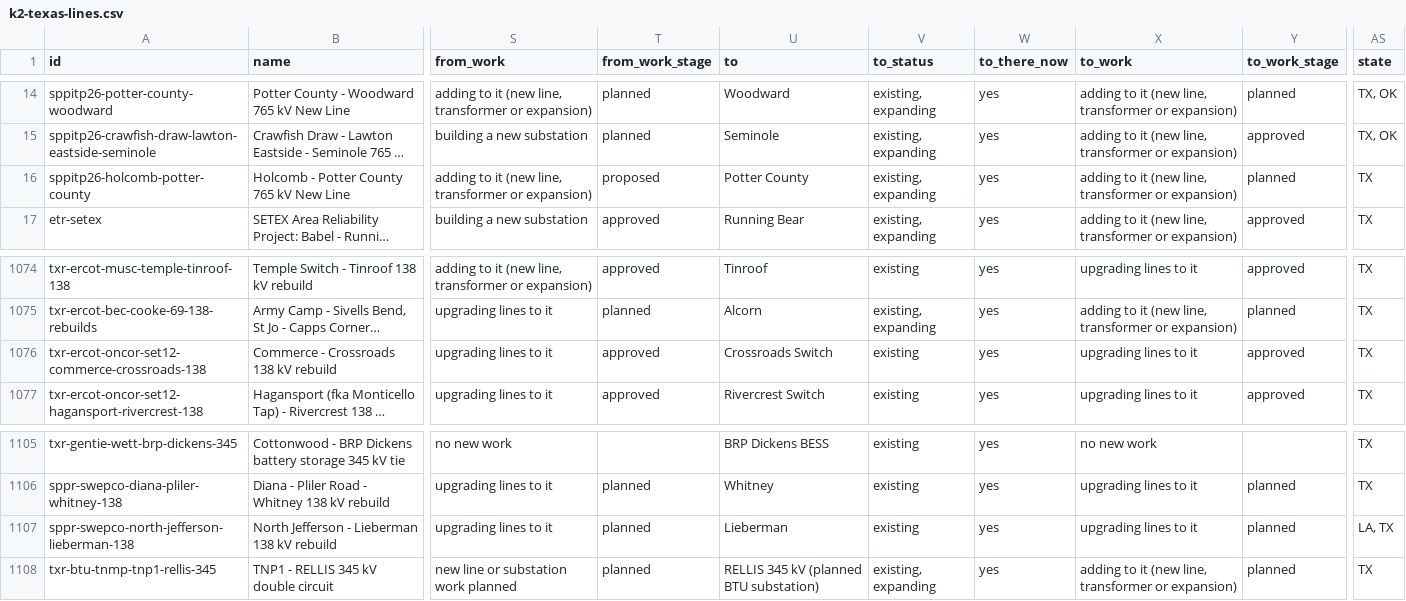
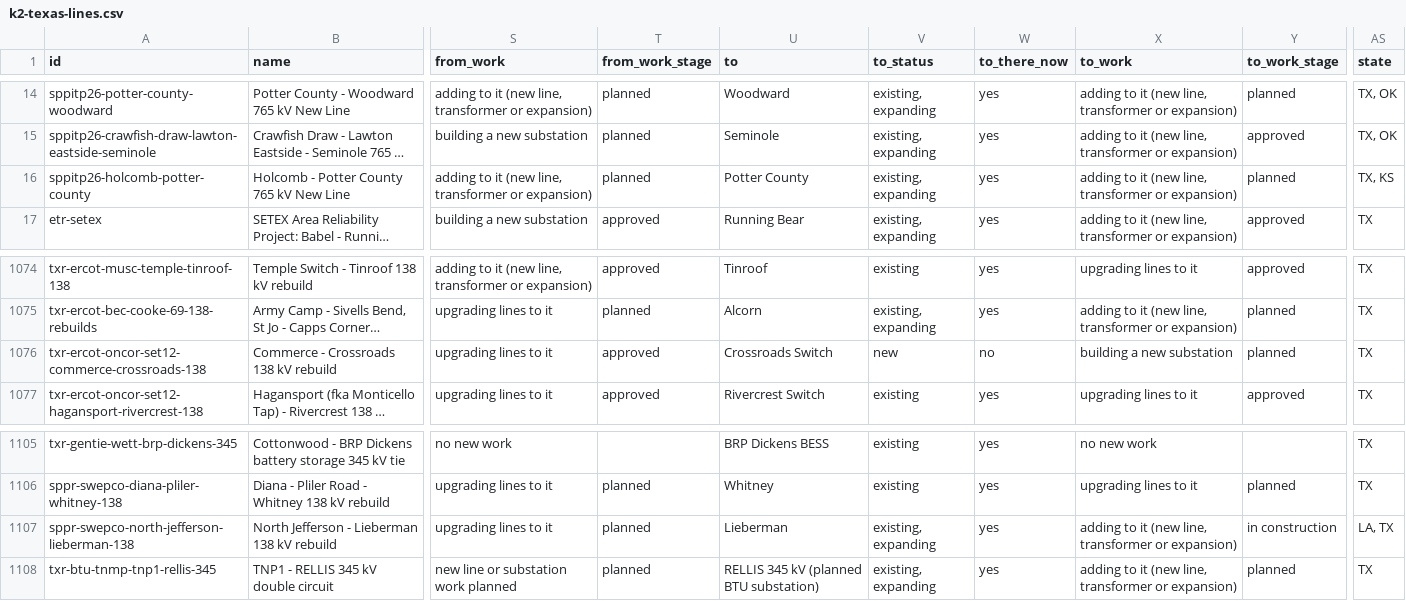
Before and after one commit to jaidensuthar-collab/shinepro-demo, a CSV file: k2-line-watch/web/exports/k2-texas-lines.csv, drawn as a sheet; only a part is shown, gaps mark what is left out; long unchanged cells end in …; the diff names each change by its address in the sheet, - before the commit and + after, or states it on an @@ line.

```diff
--- a/k2-line-watch/web/exports/k2-texas-lines.csv
+++ b/k2-line-watch/web/exports/k2-texas-lines.csv
-T16 (from_work_stage): proposed
+T16 (from_work_stage): planned
-AS16 (state): TX
+AS16 (state): TX, KS
-V1076 (to_status): existing
+V1076 (to_status): new
-W1076 (to_there_now): yes
+W1076 (to_there_now): no
-X1076 (to_work): upgrading lines to it
+X1076 (to_work): building a new substation
-Y1076 (to_work_stage): approved
+Y1076 (to_work_stage): planned
-V1107 (to_status): existing
+V1107 (to_status): existing, expanding
-X1107 (to_work): upgrading lines to it
+X1107 (to_work): adding to it (new line, transformer or expansion)
-Y1107 (to_work_stage): planned
+Y1107 (to_work_stage): in construction
```
Also changed, not shown: k2-line-watch/web/exports/k2-ercot-texas-substations.csv, k2-line-watch/web/exports/k2-miso-substations.csv, 56 other files.
